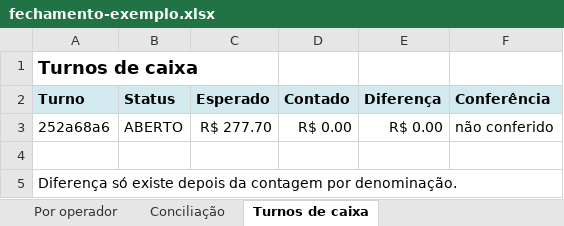
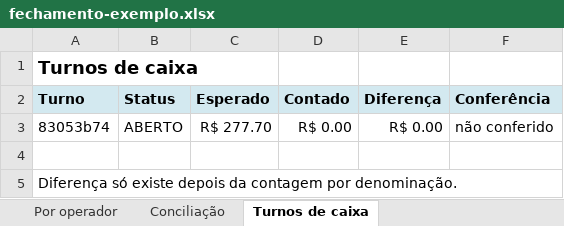
Before and after one commit to davidcreator/bussolapdv, an Excel workbook: docs/exemplos/fechamento-exemplo.xlsx, sheet Turnos de caixa, drawn as a sheet; values as stored, in another font and other column widths than the file's, no borders; the diff names each change by its address in the sheet, - before the commit and + after, or states it on an @@ line.

Commit message:
telas de clientes, crediário e estoque e exportação do turno (v0.6.0)
- Telas de Clientes, Crediário e Estoque deixam o placeholder: carteira com
  limite/em aberto/vencido, títulos com atraso em dias e saldo por produto com
  situação e valor a custo — cada uma com busca e botão Exportar (Excel e PDF).
- Botão Exportar no cartão Turno do Caixa: conferência da gaveta com dinheiro
  esperado, movimentos e contagem por denominação; desabilitado sem turno aberto.
- ServicoExportacao ganha relatorio_clientes, relatorio_estoque e relatorio_turno
  e relatorio_crediario(incluir_pagos=); CLI aceita --tipo clientes|estoque|turno,
  --turno e --incluir-pagos.
- Corrige saldo do crediário que ignorava título PARCIAL e o placeholder de módulo
  que era inalcançável (setCurrentIndex fora da pilha).
- Telas desenham o mesmo Relatorio que a exportação grava (ADR-019).
- 505 testes, capturas 16-19, exemplos turno/estoque, versões em 0.6.0.

```diff
--- a/docs/exemplos/fechamento-exemplo.xlsx (sheet Turnos de caixa)
+++ b/docs/exemplos/fechamento-exemplo.xlsx (sheet Turnos de caixa)
-A3 (Turno): 252a68a6
+A3 (Turno): 83053b74
```
Also changed, not shown: sheet Resumo, 44 other files.
